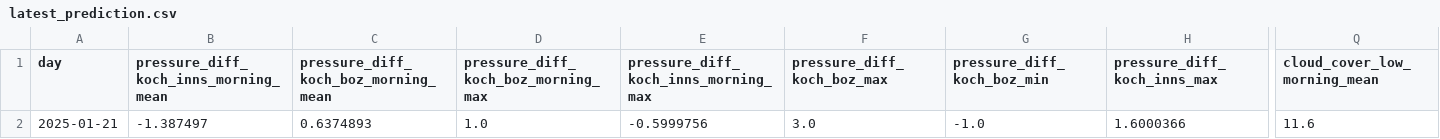
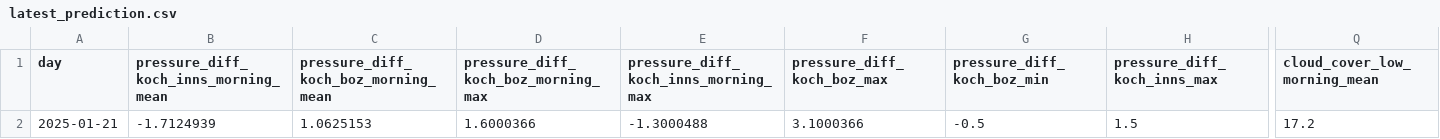
Before and after one commit to christian-fey/Koechelt_der_Kochel, a CSV file: latest_prediction.csv, drawn as a sheet; only a part is shown, gaps mark what is left out; the diff covers the shown part only; the diff names each change by its address in the sheet, - before the commit and + after, or states it on an @@ line.

```diff
--- a/latest_prediction.csv
+++ b/latest_prediction.csv
-B2: -1.387497
+B2: -1.7124939
-C2: 0.6374893
+C2: 1.0625153
-D2: 1.0
+D2: 1.6000366
-E2: -0.5999756
+E2: -1.3000488
-F2 (pressure_diff_koch_boz_max): 3.0
+F2 (pressure_diff_koch_boz_max): 3.1000366
-G2 (pressure_diff_koch_boz_min): -1.0
+G2 (pressure_diff_koch_boz_min): -0.5
-H2 (pressure_diff_koch_inns_max): 1.6000366
+H2 (pressure_diff_koch_inns_max): 1.5
-Q2 (cloud_cover_low_morning_mean): 11.6
+Q2 (cloud_cover_low_morning_mean): 17.2
```
Also changed, not shown: 21 edited cells elsewhere in this file, 1 other file.
